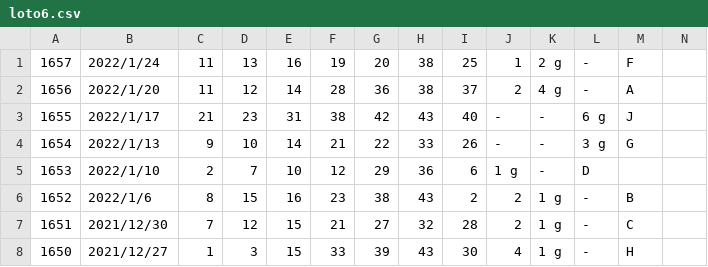
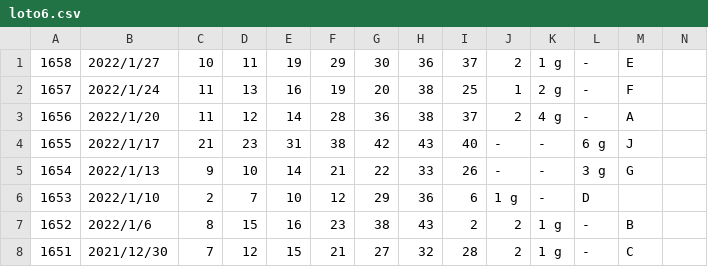
Before and after one commit to vpn62399/memo, a CSV file: loto6.csv, drawn as a sheet; only a part is shown; the shorter side is filled out with more unchanged rows.

```diff
--- a/loto6.csv
+++ b/loto6.csv
@@ -1 +1,2 @@
+1658,2022/1/27,10,11,19,29,30,36,37,2,1 g,-,E,
 1657,2022/1/24,11,13,16,19,20,38,25,1,2 g,-,F,
```
Also changed, not shown: loto7.csv, 7 other files.
